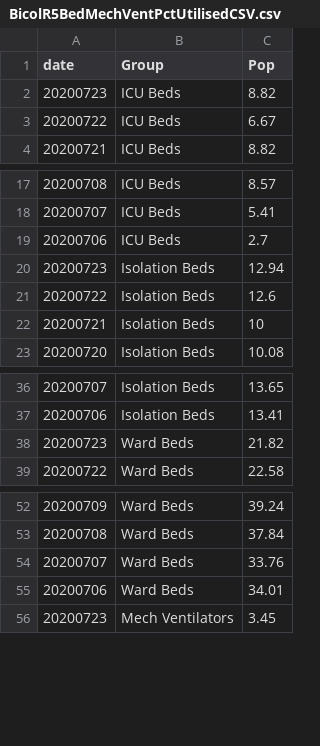
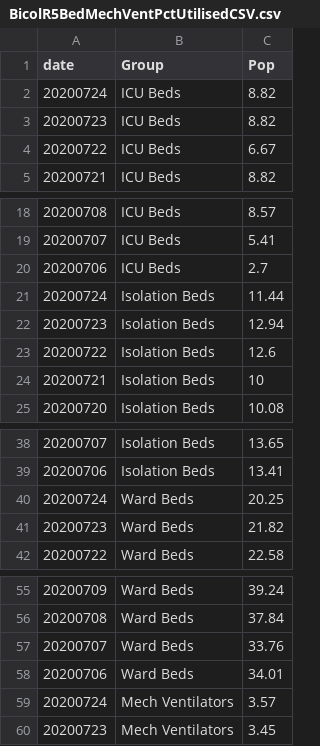
Before and after one commit to jmbangate/jmbangate.github.io, a CSV file: covid/BicolR5BedMechVentPctUtilisedCSV.csv, drawn as a sheet; only a part is shown, gaps mark what is left out; the diff names each change by its address in the sheet, - before the commit and + after, or states it on an @@ line.

```diff
--- a/covid/BicolR5BedMechVentPctUtilisedCSV.csv
+++ b/covid/BicolR5BedMechVentPctUtilisedCSV.csv
+row 2: 20200724 | ICU Beds | 8.82
+row 21: 20200724 | Isolation Beds | 11.44
+row 40: 20200724 | Ward Beds | 20.25
+row 59: 20200724 | Mech Ventilators | 3.57
```
Also changed, not shown: covid/BicolR5BedMechVentCapacityCSV.csv, covid/BicolR5CasesPositiveStatusCSV.csv, 4 other files.
